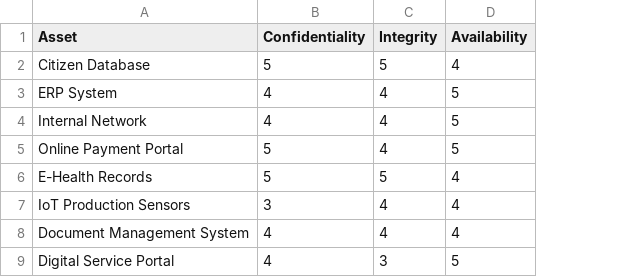
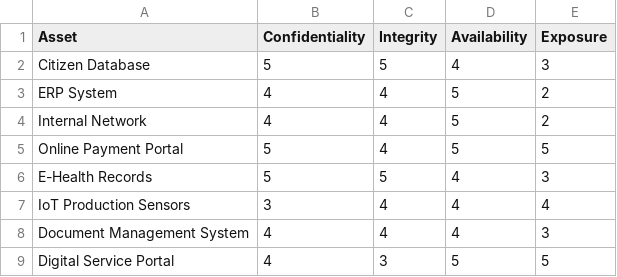
Before and after one commit to busrakkan/RiskSight, a CSV file: data/assets.csv, drawn as a sheet; the diff names each change by its address in the sheet, - before the commit and + after, or states it on an @@ line.

Commit message:
Update: assets.csv extended

```diff
--- a/data/assets.csv
+++ b/data/assets.csv
+column E (Exposure), rows 2-9: 3 | 2 | 2 | 5 | 3 | 4 | 3 | 5
```
